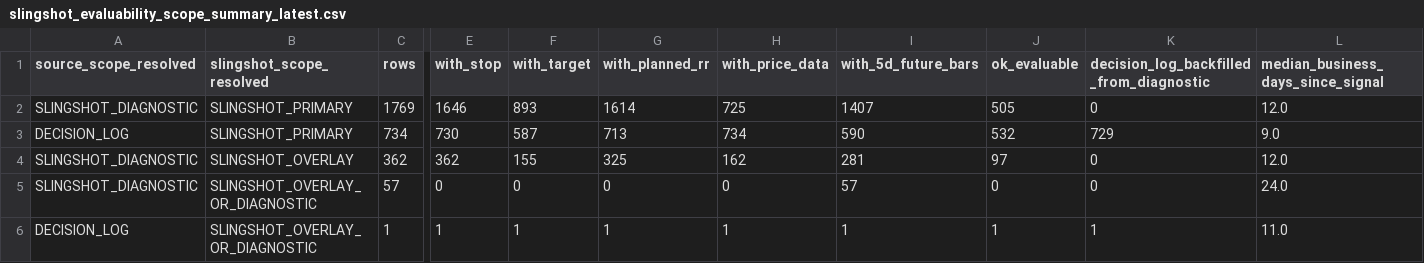
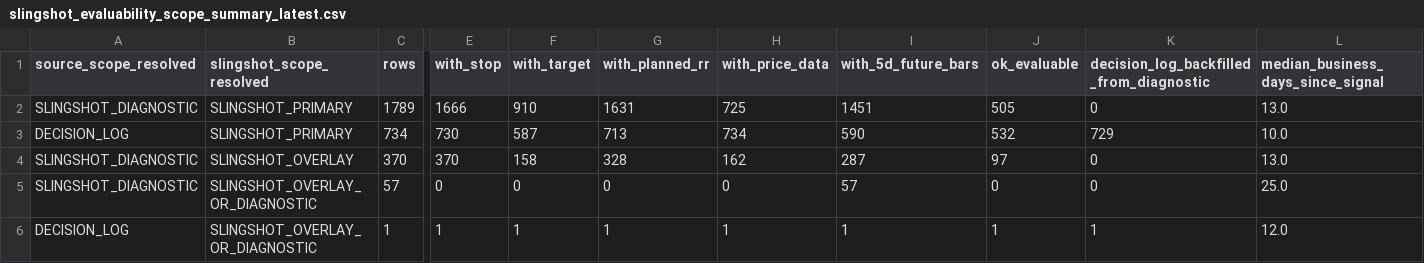
Before and after one commit to nellyagain/bonde, a CSV file: .claude/skills/llm-council/bonde_files 3/learning/slingshot_evaluability_scope_summary_latest.csv, drawn as a sheet; only a part is shown, gaps mark what is left out; removed rows and columns are numbered as before the commit, all else as after; rows hold the shown columns only; the diff names each change by its address in the sheet, - before the commit and + after, or states it on an @@ line.

Commit message:
Sync Bonde council context bundle 2026-06-18

```diff
--- a/.claude/skills/llm-council/bonde_files 3/learning/slingshot_evaluability_scope_summary_latest.csv
+++ b/.claude/skills/llm-council/bonde_files 3/learning/slingshot_evaluability_scope_summary_latest.csv
-row 2: SLINGSHOT_DIAGNOSTIC | SLINGSHOT_PRIMARY | 1769 | 1646 | 893 | 1614 | 725 | 1407 | 505 | 0 | 12.0
+row 2: SLINGSHOT_DIAGNOSTIC | SLINGSHOT_PRIMARY | 1789 | 1666 | 910 | 1631 | 725 | 1451 | 505 | 0 | 13.0
-L3: 9.0
+L3: 10.0
-row 4: SLINGSHOT_DIAGNOSTIC | SLINGSHOT_OVERLAY | 362 | 362 | 155 | 325 | 162 | 281 | 97 | 0 | 12.0
+row 4: SLINGSHOT_DIAGNOSTIC | SLINGSHOT_OVERLAY | 370 | 370 | 158 | 328 | 162 | 287 | 97 | 0 | 13.0
-L5: 24.0
+L5: 25.0
-L6: 11.0
+L6: 12.0
```
